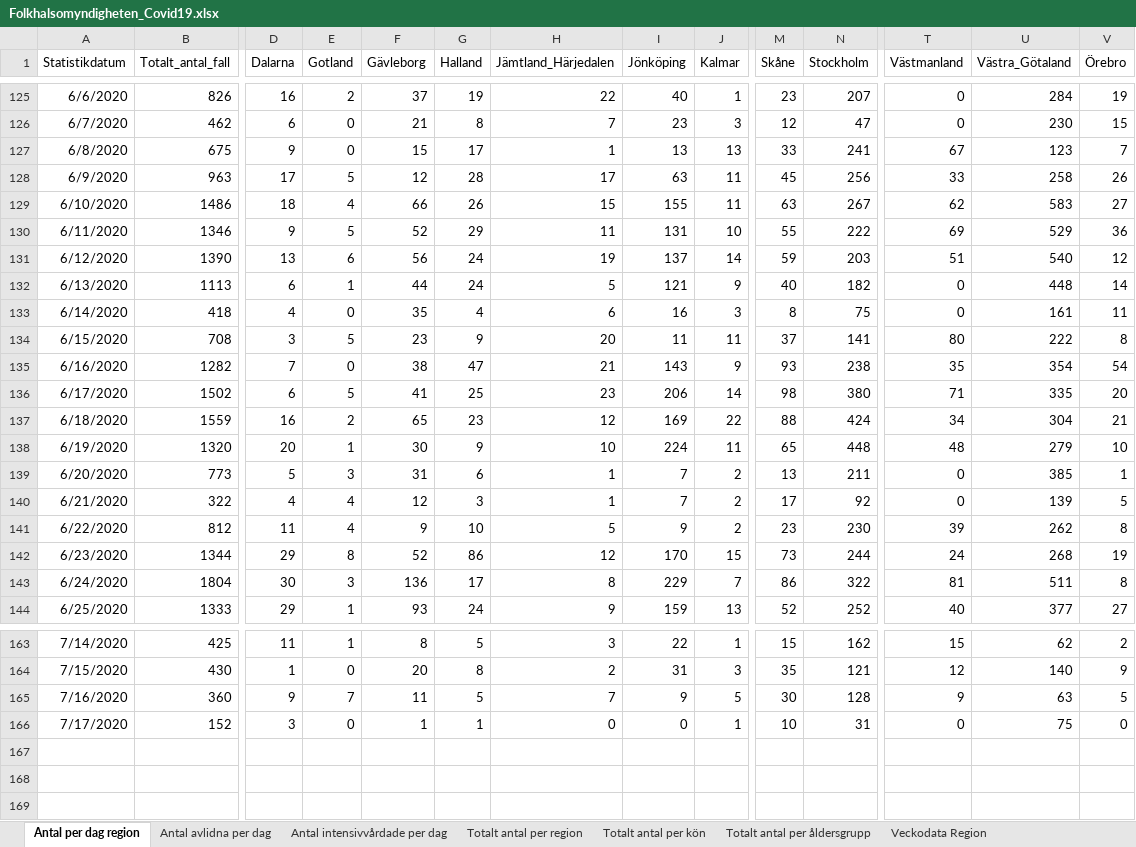
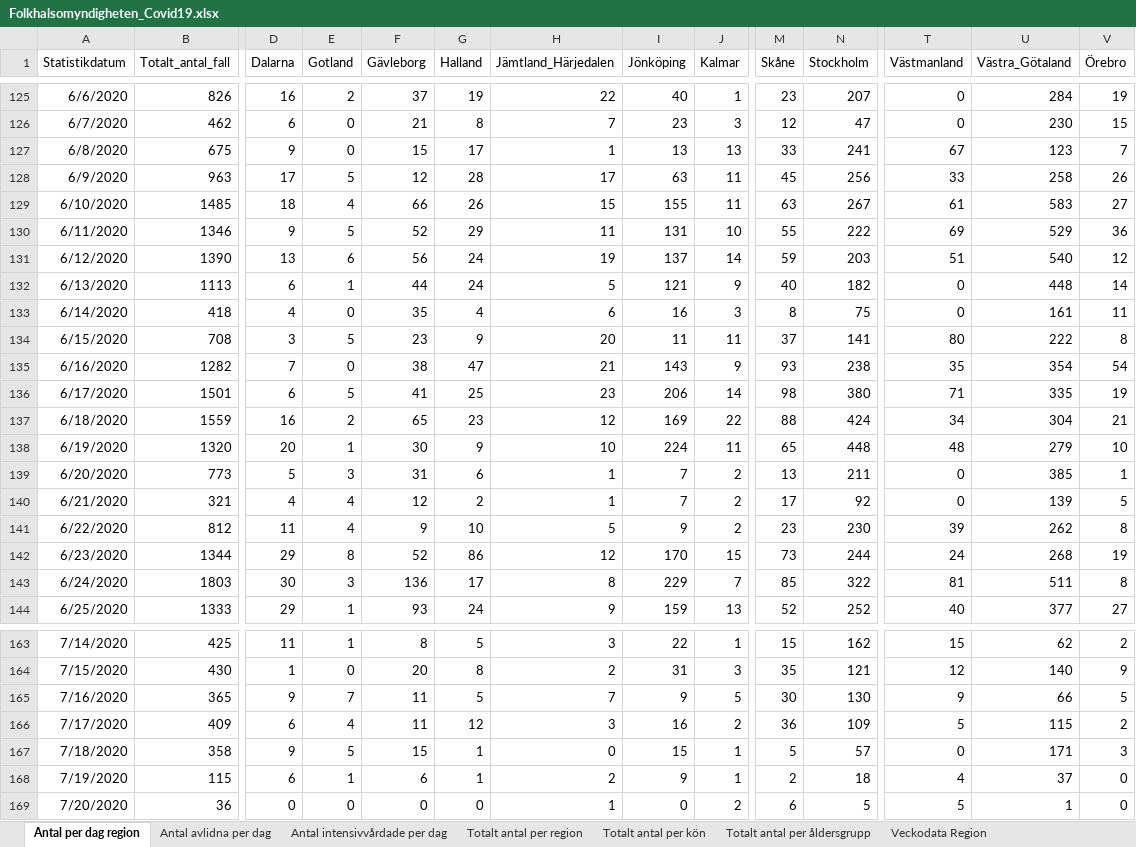
Before and after one commit to andersovelarsson/What-happens-with-covid19-in-the-future.-A-simulation, an Excel workbook: Folkhalsomyndigheten_Covid19.xlsx, sheet Antal per dag region, drawn as a sheet; only a part is shown, gaps mark what is left out; values as stored, in another font and other column widths than the file's, no borders; rows hold the shown columns only; the diff covers the shown part only; the diff names each change by its address in the sheet, - before the commit and + after, or states it on an @@ line.

```diff
--- a/Folkhalsomyndigheten_Covid19.xlsx (sheet Antal per dag region)
+++ b/Folkhalsomyndigheten_Covid19.xlsx (sheet Antal per dag region)
-B129 (Totalt_antal_fall): 1486
+B129 (Totalt_antal_fall): 1485
-T129 (Västmanland): 62
+T129 (Västmanland): 61
-B136 (Totalt_antal_fall): 1502
+B136 (Totalt_antal_fall): 1501
-V136 (Örebro): 20
+V136 (Örebro): 19
-B140 (Totalt_antal_fall): 322
+B140 (Totalt_antal_fall): 321
-G140 (Halland): 3
+G140 (Halland): 2
-B143 (Totalt_antal_fall): 1804
+B143 (Totalt_antal_fall): 1803
-M143 (Skåne): 86
+M143 (Skåne): 85
-B165 (Totalt_antal_fall): 360
+B165 (Totalt_antal_fall): 365
-N165 (Stockholm): 128
+N165 (Stockholm): 130
-U165 (Västra_Götaland): 63
+U165 (Västra_Götaland): 66
-B166 (Totalt_antal_fall): 152
+B166 (Totalt_antal_fall): 409
-D166 (Dalarna): 3
+D166 (Dalarna): 6
-E166 (Gotland): 0
+E166 (Gotland): 4
-F166 (Gävleborg): 1
+F166 (Gävleborg): 11
-G166 (Halland): 1
+G166 (Halland): 12
-H166 (Jämtland_Härjedalen): 0
+H166 (Jämtland_Härjedalen): 3
-I166 (Jönköping): 0
+I166 (Jönköping): 16
-J166 (Kalmar): 1
+J166 (Kalmar): 2
-M166 (Skåne): 10
+M166 (Skåne): 36
-N166 (Stockholm): 31
+N166 (Stockholm): 109
-T166 (Västmanland): 0
+T166 (Västmanland): 5
-U166 (Västra_Götaland): 75
+U166 (Västra_Götaland): 115
-V166 (Örebro): 0
+V166 (Örebro): 2
+row 167: 7/18/2020 | 358 | 9 | 5 | 15 | 1 | 0 | 15 | 1 | 5 | 57 | 0 | 171 | 3
+row 168: 7/19/2020 | 115 | 6 | 1 | 6 | 1 | 2 | 9 | 1 | 2 | 18 | 4 | 37 | 0
+row 169: 7/20/2020 | 36 | 0 | 0 | 0 | 0 | 1 | 0 | 2 | 6 | 5 | 5 | 1 | 0
```
Also changed, not shown: 8 edited cells elsewhere in this sheet, sheet Totalt antal per region, sheet Totalt antal per åldersgrupp, sheet Antal avlidna per dag, sheet Antal intensivvårdade per dag, sheet Totalt antal per kön, other sheet tabs.
